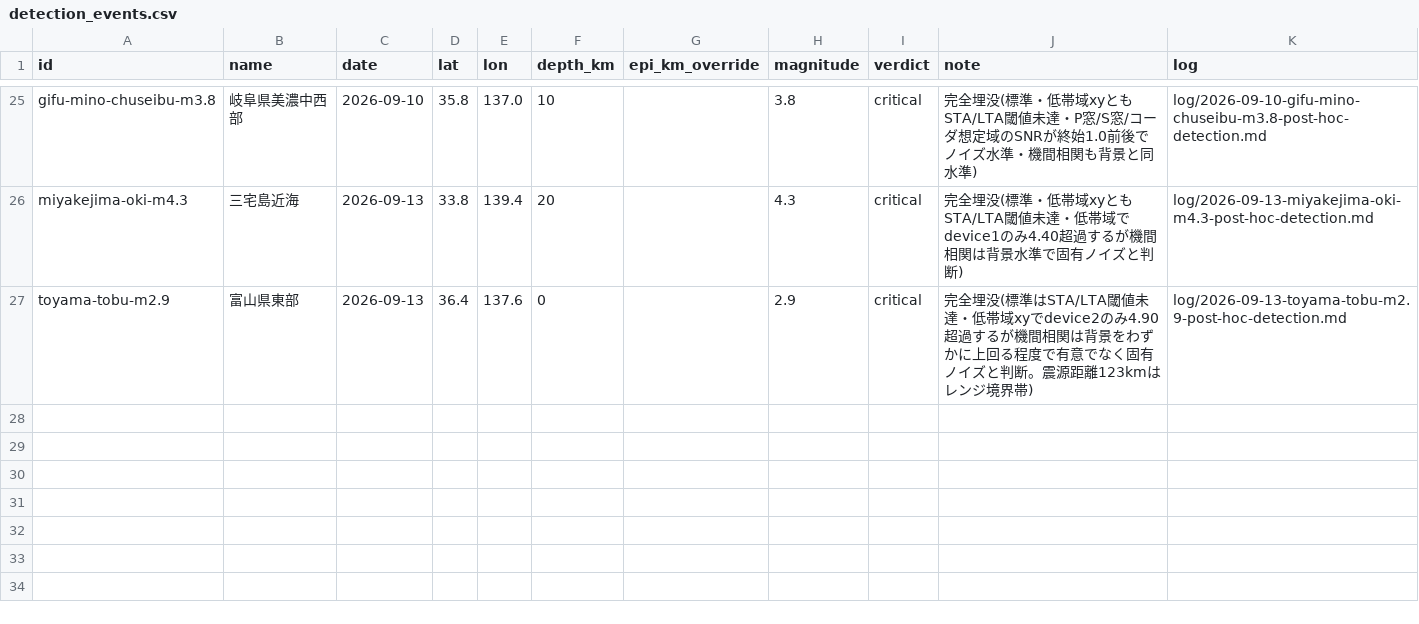
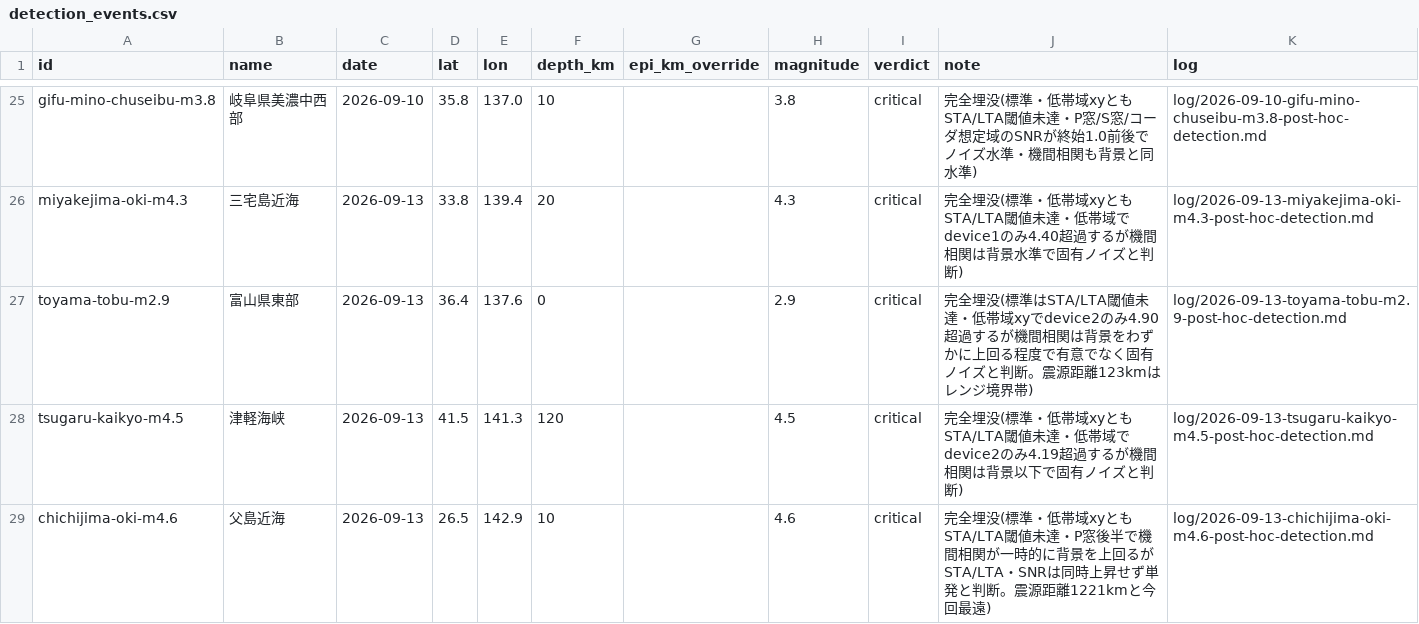
Before and after one commit to nna774/NamazuHaUrokoGaNai, a CSV file: tools/detection_events.csv, drawn as a sheet; only a part is shown, gaps mark what is left out.

```diff
--- a/tools/detection_events.csv
+++ b/tools/detection_events.csv
@@ -27 +27,3 @@ miyakejima-oki-m4.3,三宅島近海,2026-09-13,33.8,139.4,20,,4.3,critical,完
 toyama-tobu-m2.9,富山県東部,2026-09-13,36.4,137.6,0,,2.9,critical,完全埋没(標準はSTA/LTA閾値未達・低帯域xyでdevice2のみ4.90超過するが機間相関は背景をわずかに上回る程度で有意でなく固有ノイズと判断。震源距離123kmはレンジ境界帯),log/2026-09-13-toyama-tobu-m2.9-post-hoc-detection.md
+tsugaru-kaikyo-m4.5,津軽海峡,2026-09-13,41.5,141.3,120,,4.5,critical,完全埋没(標準・低帯域xyともSTA/LTA閾値未達・低帯域でdevice2のみ4.19超過するが機間相関は背景以下で固有ノイズと判断),log/2026-09-13-tsugaru-kaikyo-m4.5-post-hoc-detection.md
+chichijima-oki-m4.6,父島近海,2026-09-13,26.5,142.9,10,,4.6,critical,完全埋没(標準・低帯域xyともSTA/LTA閾値未達・P窓後半で機間相関が一時的に背景を上回るがSTA/LTA・SNRは同時上昇せず単発と判断。震源距離1221kmと今回最遠),log/2026-09-13-chichijima-oki-m4.6-post-hoc-detection.md
```
Also changed, not shown: 12 other files.
